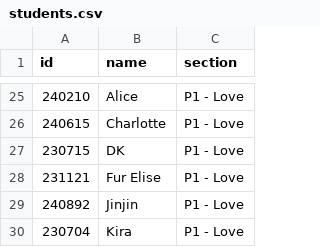
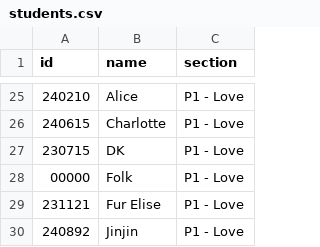
Before and after one commit to bjaspel63/sisbnr-reward, a CSV file: students.csv, drawn as a sheet; only a part is shown, gaps mark what is left out; the shorter side is filled out with more unchanged rows; the diff names each change by its address in the sheet, - before the commit and + after, or states it on an @@ line.

Commit message:
Add new students to P1 and P6 sections
Added a new student 'Folk' to section P1 - Love and a new student 'Titan' to section P6 - Love.

```diff
--- a/students.csv
+++ b/students.csv
+row 28: 00000 | Folk | P1 - Love
```
